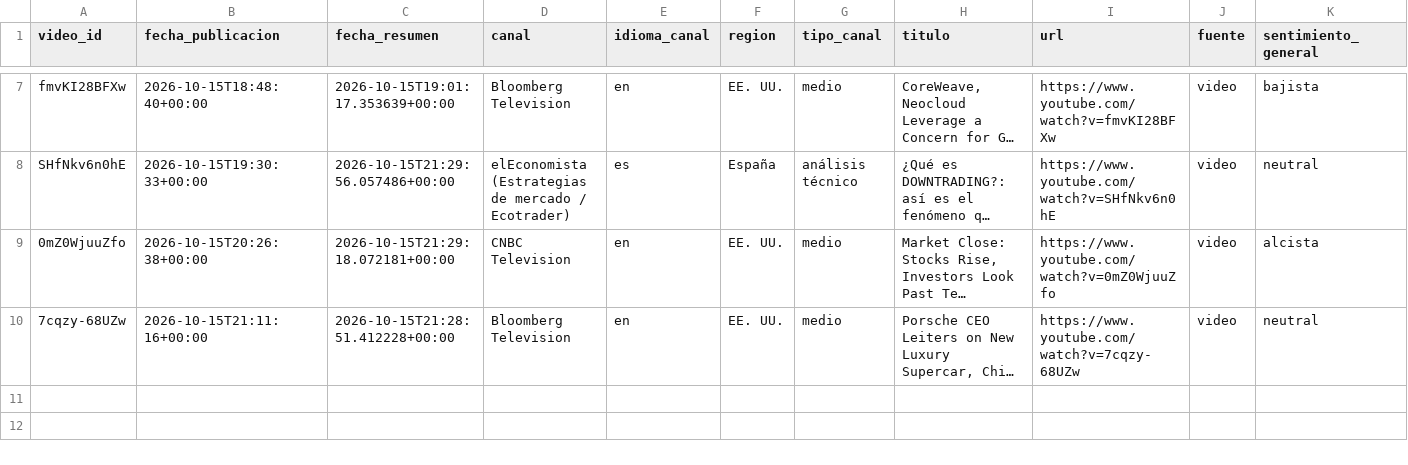
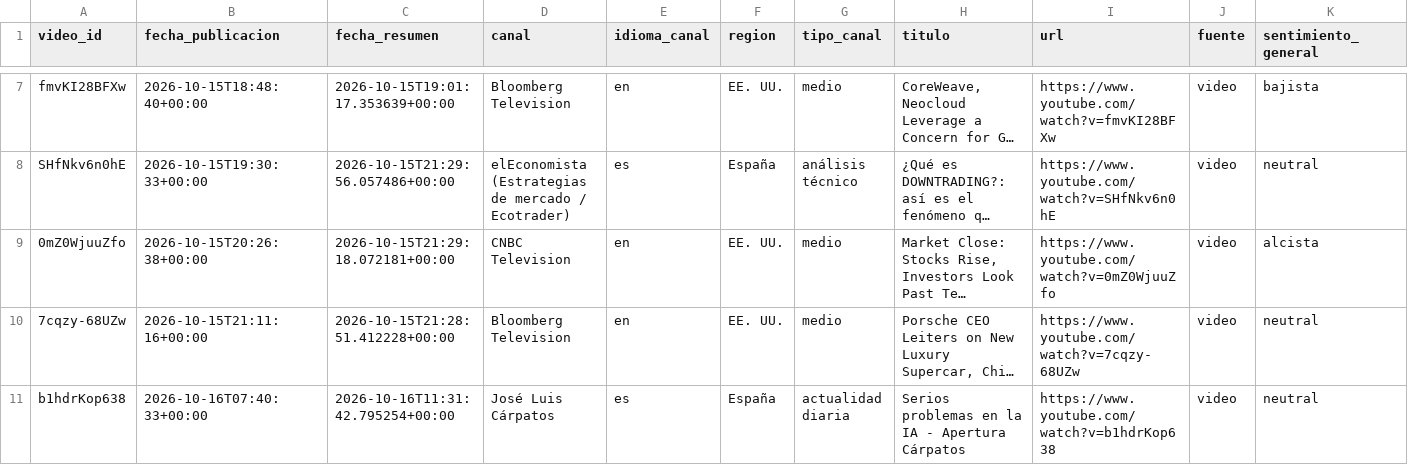
Before and after one commit to jmtroyano/resumenes-youtube, a CSV file: data/resumenes.csv, drawn as a sheet; only a part is shown, gaps mark what is left out; long unchanged cells end in …; rows hold the shown columns only; the diff names each change by its address in the sheet, - before the commit and + after, or states it on an @@ line.

```diff
--- a/data/resumenes.csv
+++ b/data/resumenes.csv
+row 11: b1hdrKop638 | 2026-10-16T07:40:33+00:00 | 2026-10-16T11:31:42.795254+00:00 | José Luis Cárpatos | es | España | actualidad diaria | Serios problemas en la IA - Apertura Cárpatos | https://www.youtube.com/watch?v=b1hdrKop638 | video | neutral
```
Also changed, not shown: data/sentimiento_por_tema.csv, 2 other files.
